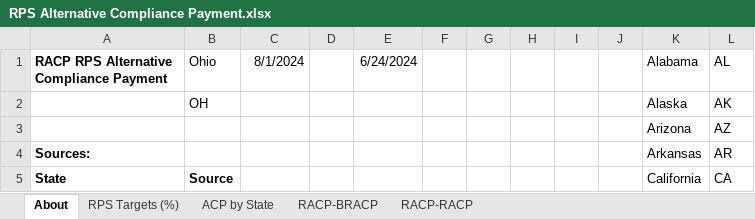
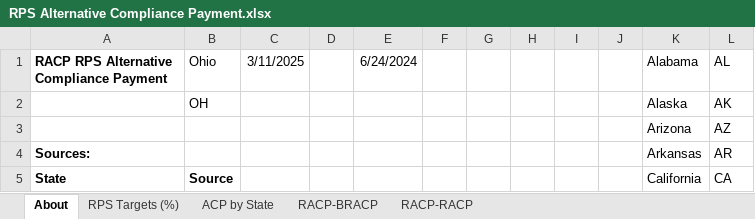
Before and after one commit to EnergyInnovation/eps-ohio, an Excel workbook: InputData/elec/RACP/RPS Alternative Compliance Payment.xlsx, sheet About, drawn as a sheet; only a part is shown; values as stored, in another font and other column widths than the file's, no borders; conditional formats not drawn; the diff names each change by its address in the sheet, - before the commit and + after, or states it on an @@ line.

```diff
--- a/InputData/elec/RACP/RPS Alternative Compliance Payment.xlsx (sheet About)
+++ b/InputData/elec/RACP/RPS Alternative Compliance Payment.xlsx (sheet About)
-C1: 8/1/2024
+C1: 3/11/2025
```
Also changed, not shown: sheet RPS Targets (%), sheet ACP by State, formulas that keep their value, hidden cells, charts or pictures, InputData/elec/BBNPPTY/BAU Ban New Power Plants This Year.xlsx, InputData/fuels/BS/BAU Subsidies.xlsx, 23 other files.
